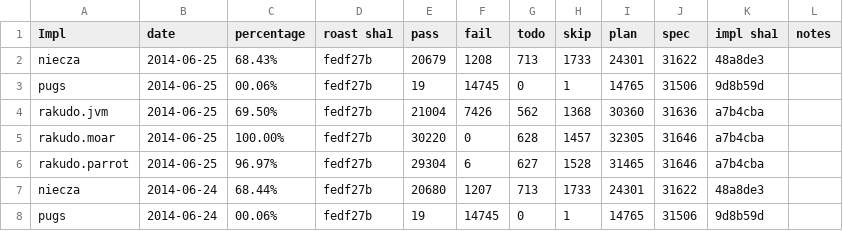
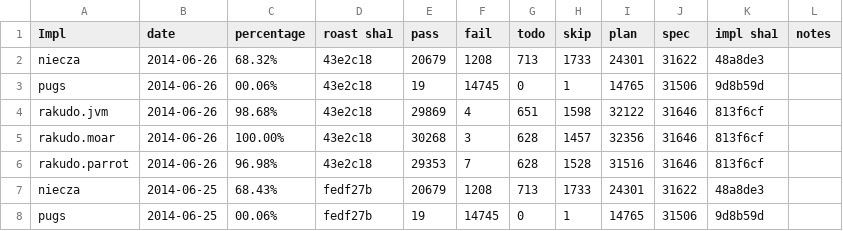
Before and after one commit to coke/perl6-roast-data, a CSV file: perl6_pass_rates.csv, drawn as a sheet; only a part is shown; the shorter side is filled out with more unchanged rows; the diff names each change by its address in the sheet, - before the commit and + after, or states it on an @@ line.

```diff
--- a/perl6_pass_rates.csv
+++ b/perl6_pass_rates.csv
+row 2: niecza | 2014-06-26 | 68.32% | 43e2c18 | 20679 | 1208 | 713 | 1733 | 24301 | 31622 | 48a8de3
+row 3: pugs | 2014-06-26 | 00.06% | 43e2c18 | 19 | 14745 | 0 | 1 | 14765 | 31506 | 9d8b59d
+row 4: rakudo.jvm | 2014-06-26 | 98.68% | 43e2c18 | 29869 | 4 | 651 | 1598 | 32122 | 31646 | 813f6cf
+row 5: rakudo.moar | 2014-06-26 | 100.00% | 43e2c18 | 30268 | 3 | 628 | 1457 | 32356 | 31646 | 813f6cf
+row 6: rakudo.parrot | 2014-06-26 | 96.98% | 43e2c18 | 29353 | 7 | 628 | 1528 | 31516 | 31646 | 813f6cf
```
Also changed, not shown: 3 other files.
